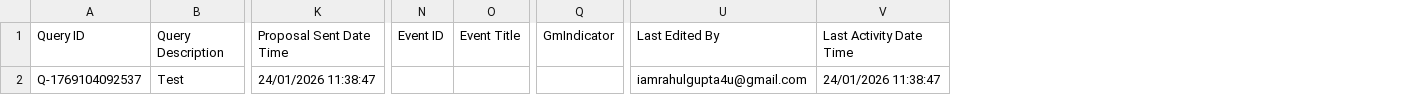
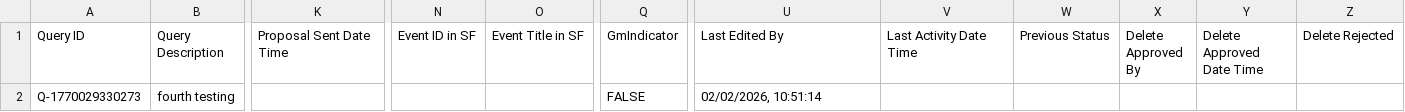
Before and after one commit to Iamrahul4u/query-tracker, a CSV file: Untitled spreadsheet - Queries (1).csv, drawn as a sheet; only a part is shown, gaps mark what is left out; removed rows and columns are numbered as before the commit, all else as after; rows hold the shown columns only; the diff names each change by its address in the sheet, - before the commit and + after, or states it on an @@ line.

Commit message:
Testing

```diff
--- a/Untitled spreadsheet - Queries (1).csv
+++ b/Untitled spreadsheet - Queries (1).csv
-column N (Event ID), empty
-column O (Event Title), empty
+column N (Event ID in SF), empty
+column O (Event Title in SF), empty
+column W (Previous Status), empty
+column X (Delete Approved By), empty
+column Y (Delete Approved Date Time), empty
+column Z (Delete Rejected), empty
-row 2: Q-1769104092537 | Test | 24/01/2026 11:38:47 |  |  |  | iamrahulgupta4u@gmail.com | 24/01/2026 11:38:47
+row 2: Q-1770029330273 | fourth testing |  |  |  | FALSE | 02/02/2026, 10:51:14
```
Also changed, not shown: 19 other files.
